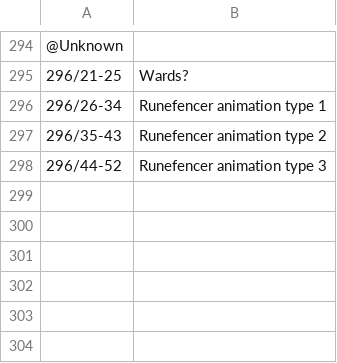
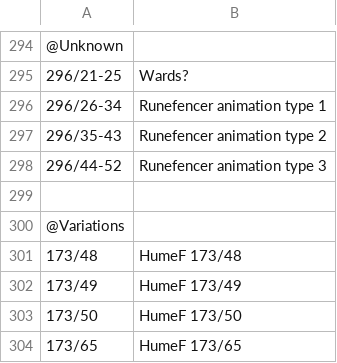
Before and after one commit to voliathon/AltanaViewer, a CSV file: List/PC/HumeF/Action.csv, drawn as a sheet; only a part is shown, gaps mark what is left out; the diff names each change by its address in the sheet, - before the commit and + after, or states it on an @@ line.

Commit message:
Action.csv - Added More Animations for HumeM, HumeF, Mithra, and Galka

```diff
--- a/List/PC/HumeF/Action.csv
+++ b/List/PC/HumeF/Action.csv
+row 299: (empty)
+row 300: @Variations
+row 301: 173/48 | HumeF 173/48
+row 302: 173/49 | HumeF 173/49
+row 303: 173/50 | HumeF 173/50
+row 304: 173/65 | HumeF 173/65
```
Also changed, not shown: List/PC/Galka/Action.csv, List/PC/HumeM/Action.csv, 18 other files.
